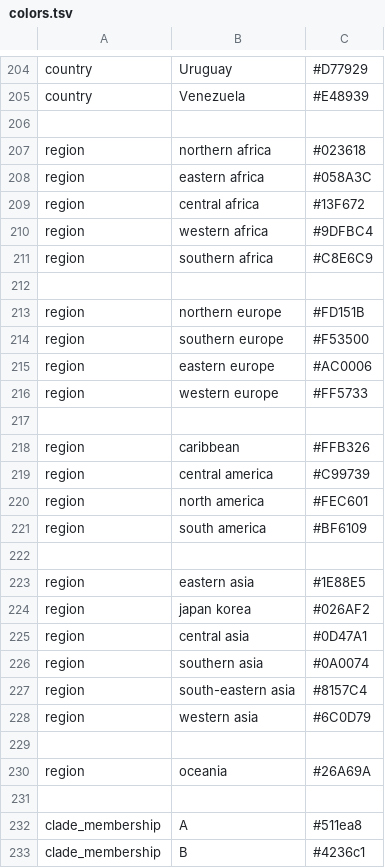
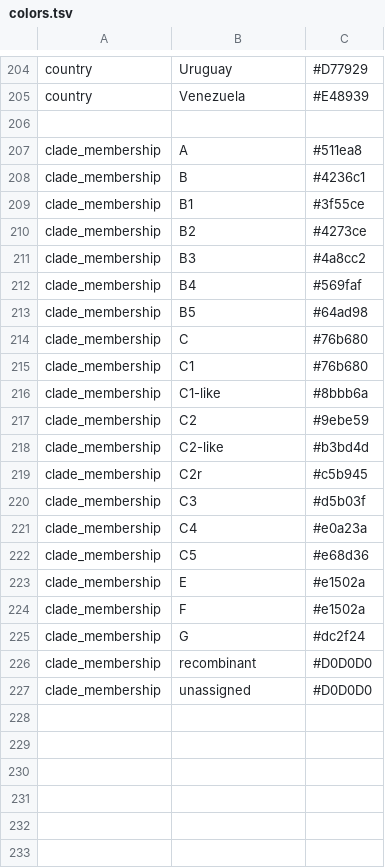
Before and after one commit to hodcroftlab/nextclade_a71, a TSV file: resources/colors.tsv, drawn as a sheet; only a part is shown, gaps mark what is left out; the shorter side is filled out with more unchanged rows.

Commit message:
refactor: simplify region colors

```diff
--- a/resources/colors.tsv
+++ b/resources/colors.tsv
@@ -206,27 +206,2 @@ country	Venezuela	#E48939
 
-region	northern africa	#023618
-region	eastern africa	#058A3C
-region	central africa	#13F672
-region	western africa	#9DFBC4
-region	southern africa	#C8E6C9
-
-region	northern europe	#FD151B
-region	southern europe	#F53500
-region	eastern europe	#AC0006
-region	western europe	#FF5733
-
-region	caribbean	#FFB326
-region	central america	#C99739
-region	north america	#FEC601
-region	south america	#BF6109
-
-region	eastern asia	#1E88E5
-region	japan korea	#026AF2
-region	central asia	#0D47A1
-region	southern asia	#0A0074
-region	south-eastern asia	#8157C4
-region	western asia	#6C0D79
-
-region	oceania	#26A69A
-
 clade_membership	A	#511ea8
```
